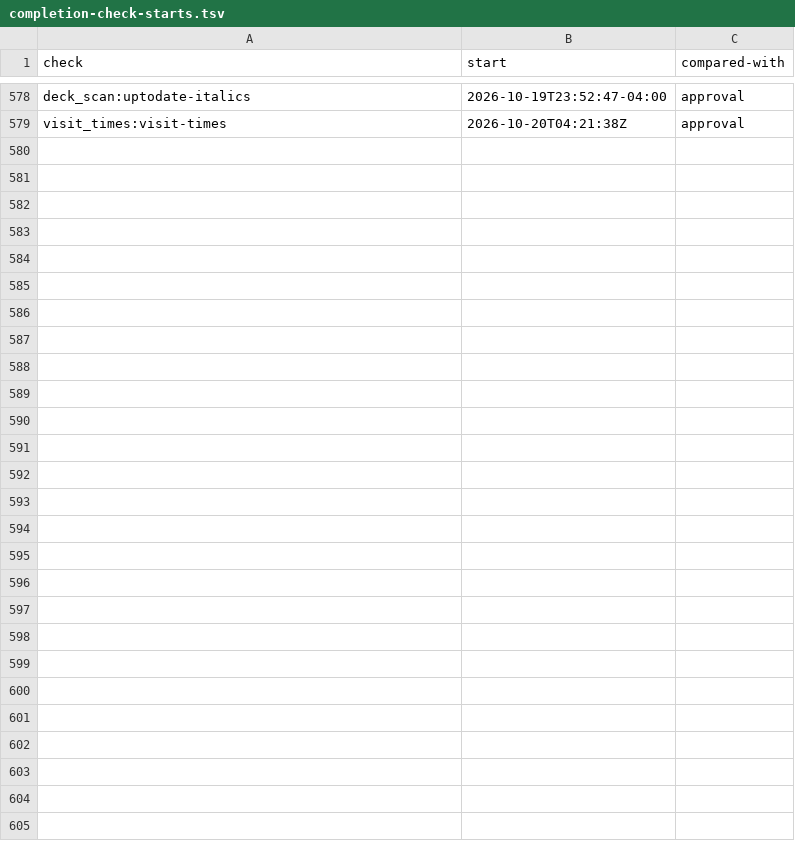
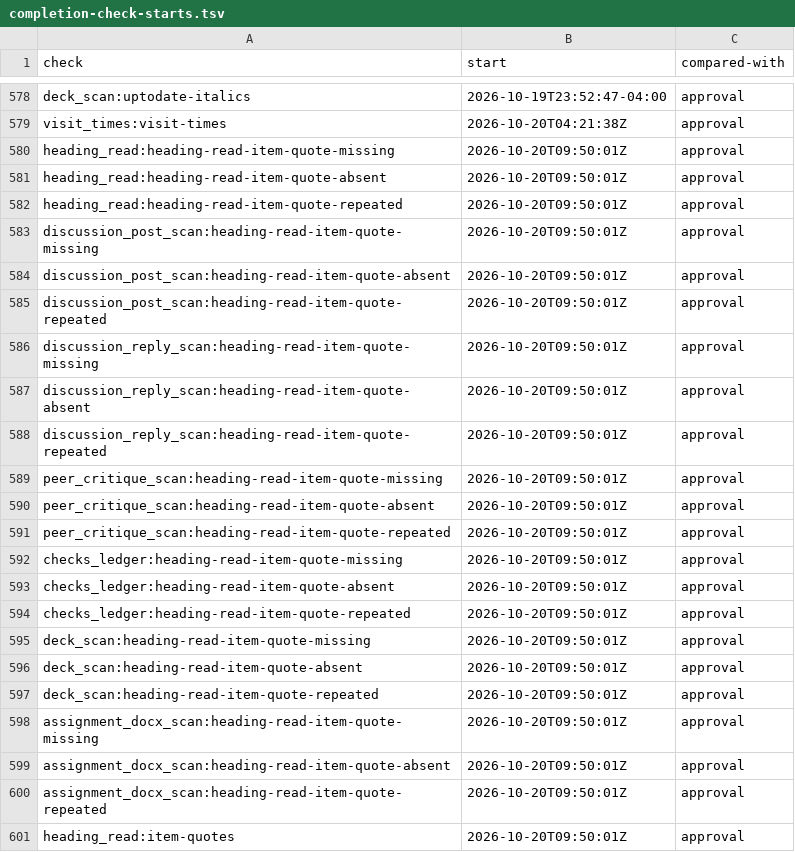
Before and after one commit to mshamblin5150-code/clinical-skills, a TSV file: reference/completion-check-starts.tsv, drawn as a sheet; only a part is shown, gaps mark what is left out.

Commit message:
Check heading ITEM quotes against recorded source bytes (#1795)

```diff
--- a/reference/completion-check-starts.tsv
+++ b/reference/completion-check-starts.tsv
@@ -579 +579,23 @@ deck_scan:uptodate-italics	2026-10-19T23:52:47-04:00	approval
 visit_times:visit-times	2026-10-20T04:21:38Z	approval
+heading_read:heading-read-item-quote-missing	2026-10-20T09:50:01Z	approval
+heading_read:heading-read-item-quote-absent	2026-10-20T09:50:01Z	approval
+heading_read:heading-read-item-quote-repeated	2026-10-20T09:50:01Z	approval
+discussion_post_scan:heading-read-item-quote-missing	2026-10-20T09:50:01Z	approval
+discussion_post_scan:heading-read-item-quote-absent	2026-10-20T09:50:01Z	approval
+discussion_post_scan:heading-read-item-quote-repeated	2026-10-20T09:50:01Z	approval
+discussion_reply_scan:heading-read-item-quote-missing	2026-10-20T09:50:01Z	approval
+discussion_reply_scan:heading-read-item-quote-absent	2026-10-20T09:50:01Z	approval
+discussion_reply_scan:heading-read-item-quote-repeated	2026-10-20T09:50:01Z	approval
+peer_critique_scan:heading-read-item-quote-missing	2026-10-20T09:50:01Z	approval
+peer_critique_scan:heading-read-item-quote-absent	2026-10-20T09:50:01Z	approval
+peer_critique_scan:heading-read-item-quote-repeated	2026-10-20T09:50:01Z	approval
+checks_ledger:heading-read-item-quote-missing	2026-10-20T09:50:01Z	approval
+checks_ledger:heading-read-item-quote-absent	2026-10-20T09:50:01Z	approval
+checks_ledger:heading-read-item-quote-repeated	2026-10-20T09:50:01Z	approval
+deck_scan:heading-read-item-quote-missing	2026-10-20T09:50:01Z	approval
+deck_scan:heading-read-item-quote-absent	2026-10-20T09:50:01Z	approval
+deck_scan:heading-read-item-quote-repeated	2026-10-20T09:50:01Z	approval
+assignment_docx_scan:heading-read-item-quote-missing	2026-10-20T09:50:01Z	approval
+assignment_docx_scan:heading-read-item-quote-absent	2026-10-20T09:50:01Z	approval
+assignment_docx_scan:heading-read-item-quote-repeated	2026-10-20T09:50:01Z	approval
+heading_read:item-quotes	2026-10-20T09:50:01Z	approval
```
Also changed, not shown: 8 other files.
